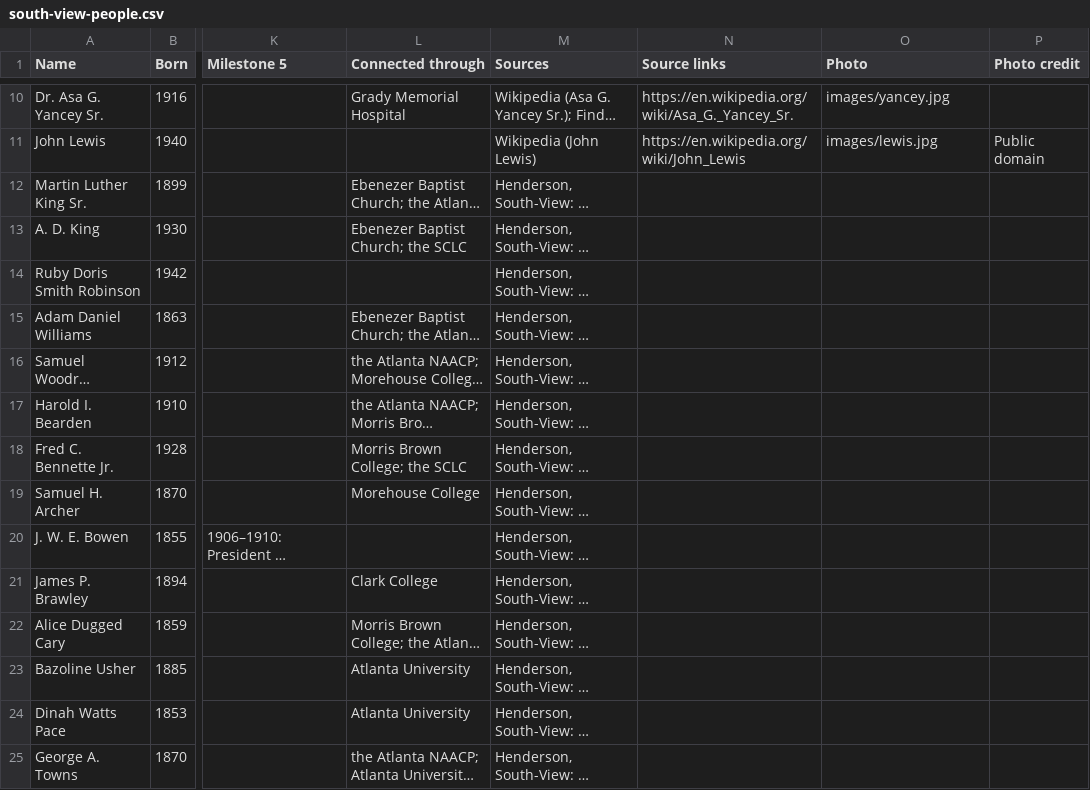
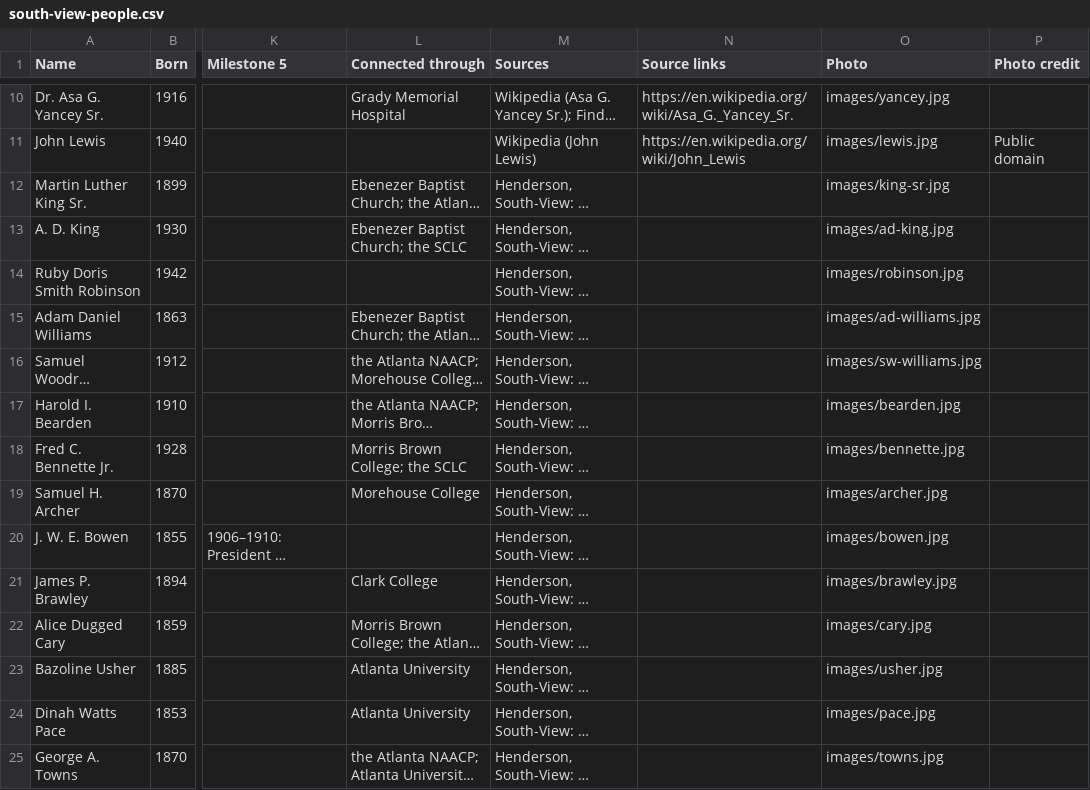
Before and after one commit to Yaashboii/south-view-timeline, a CSV file: south-view-people.csv, drawn as a sheet; only a part is shown, gaps mark what is left out; long unchanged cells end in …; the diff covers the shown part only; the diff names each change by its address in the sheet, - before the commit and + after, or states it on an @@ line.

```diff
--- a/south-view-people.csv
+++ b/south-view-people.csv
-O12 (Photo): (empty)
+O12 (Photo): images/king-sr.jpg
-O13 (Photo): (empty)
+O13 (Photo): images/ad-king.jpg
-O14 (Photo): (empty)
+O14 (Photo): images/robinson.jpg
-O15 (Photo): (empty)
+O15 (Photo): images/ad-williams.jpg
-O16 (Photo): (empty)
+O16 (Photo): images/sw-williams.jpg
-O17 (Photo): (empty)
+O17 (Photo): images/bearden.jpg
-O18 (Photo): (empty)
+O18 (Photo): images/bennette.jpg
-O19 (Photo): (empty)
+O19 (Photo): images/archer.jpg
-O20 (Photo): (empty)
+O20 (Photo): images/bowen.jpg
-O21 (Photo): (empty)
+O21 (Photo): images/brawley.jpg
-O22 (Photo): (empty)
+O22 (Photo): images/cary.jpg
-O23 (Photo): (empty)
+O23 (Photo): images/usher.jpg
-O24 (Photo): (empty)
+O24 (Photo): images/pace.jpg
-O25 (Photo): (empty)
+O25 (Photo): images/towns.jpg
```
Also changed, not shown: 19 edited cells elsewhere in this file, 1 other file.
